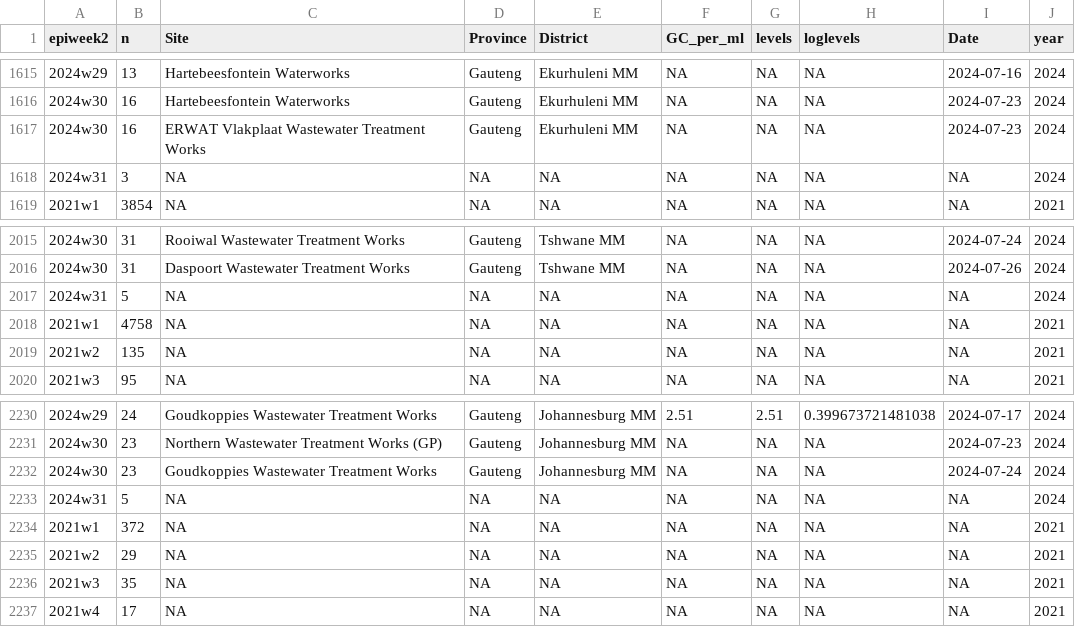
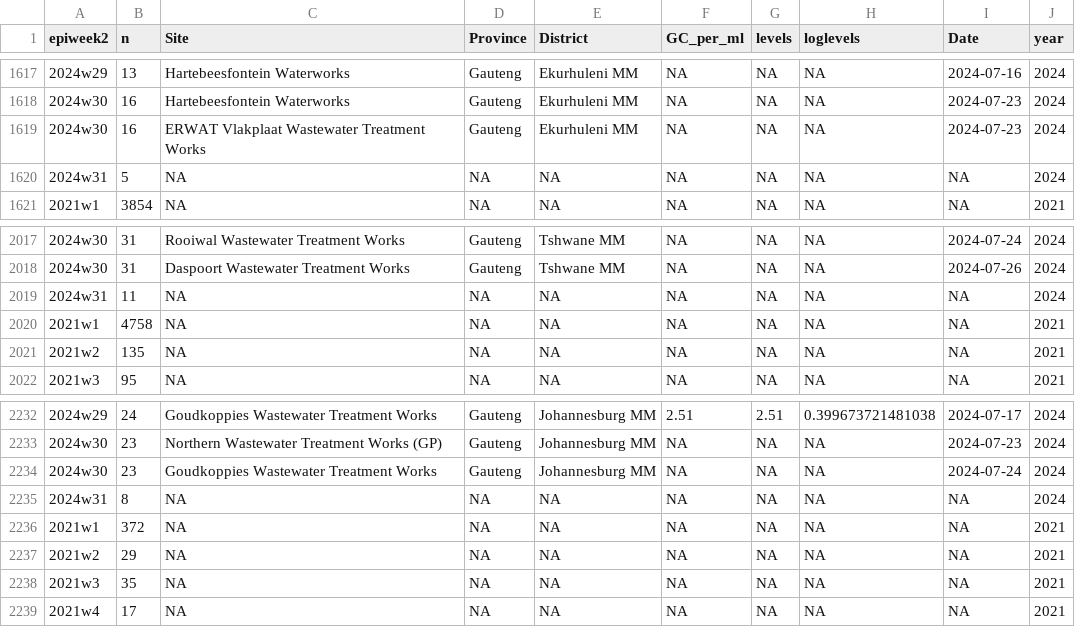
Before and after one commit to NICD-Wastewater-Genomics/NICD-Dash-Data, a CSV file: provincial_cases_vs_levels.csv, drawn as a sheet; only a part is shown, gaps mark what is left out; the diff covers the shown part only.

```diff
--- a/provincial_cases_vs_levels.csv
+++ b/provincial_cases_vs_levels.csv
@@ -1617,3 +1619,3 @@
 "2024w30",16,"ERWAT Vlakplaat Wastewater Treatment Works","Gauteng","Ekurhuleni MM",NA,NA,NA,2024-07-23,2024
-"2024w31",3,NA,NA,NA,NA,NA,NA,NA,2024
+"2024w31",5,NA,NA,NA,NA,NA,NA,NA,2024
 "2021w1",3854,NA,NA,NA,NA,NA,NA,NA,2021
@@ -2016,3 +2018,3 @@
 "2024w30",31,"Daspoort Wastewater Treatment Works","Gauteng","Tshwane MM",NA,NA,NA,2024-07-26,2024
-"2024w31",5,NA,NA,NA,NA,NA,NA,NA,2024
+"2024w31",11,NA,NA,NA,NA,NA,NA,NA,2024
 "2021w1",4758,NA,NA,NA,NA,NA,NA,NA,2021
@@ -2232,3 +2234,3 @@
 "2024w30",23,"Goudkoppies Wastewater Treatment Works","Gauteng","Johannesburg MM",NA,NA,NA,2024-07-24,2024
-"2024w31",5,NA,NA,NA,NA,NA,NA,NA,2024
+"2024w31",8,NA,NA,NA,NA,NA,NA,NA,2024
 "2021w1",372,NA,NA,NA,NA,NA,NA,NA,2021
```
Also changed, not shown: 3 added rows and 3 edited cells elsewhere in this file, rsa_cases_vs_levels.csv.
